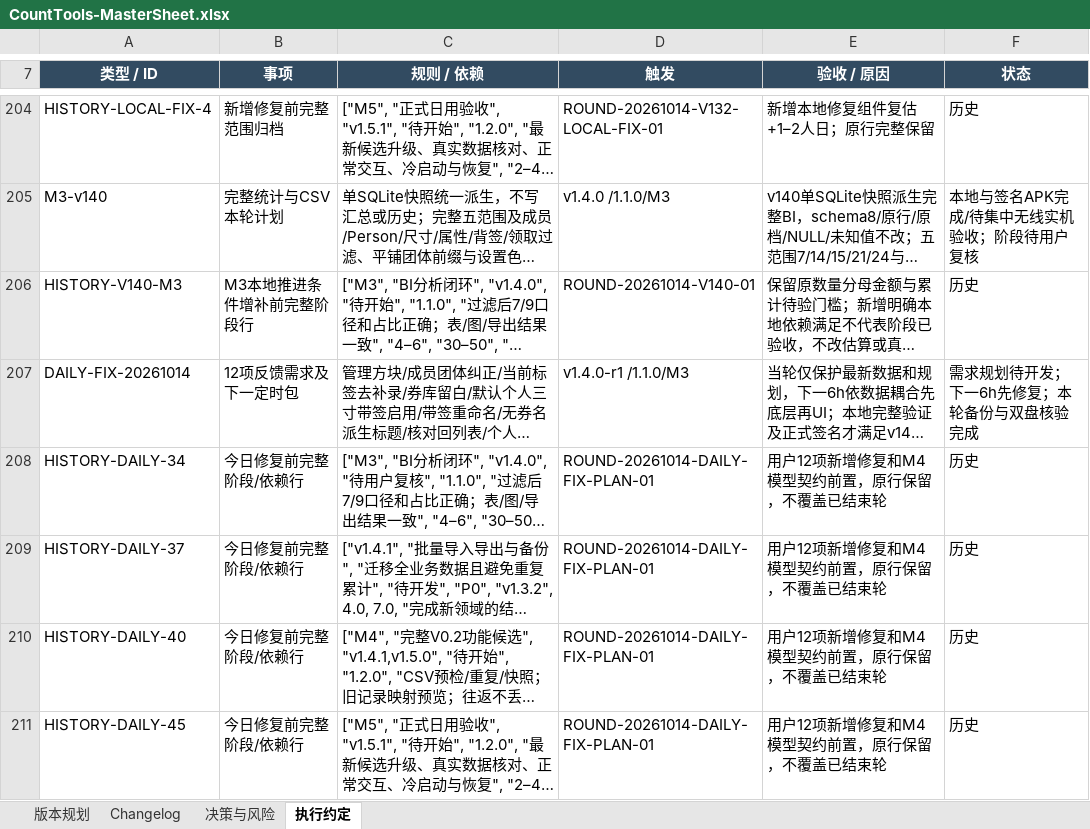
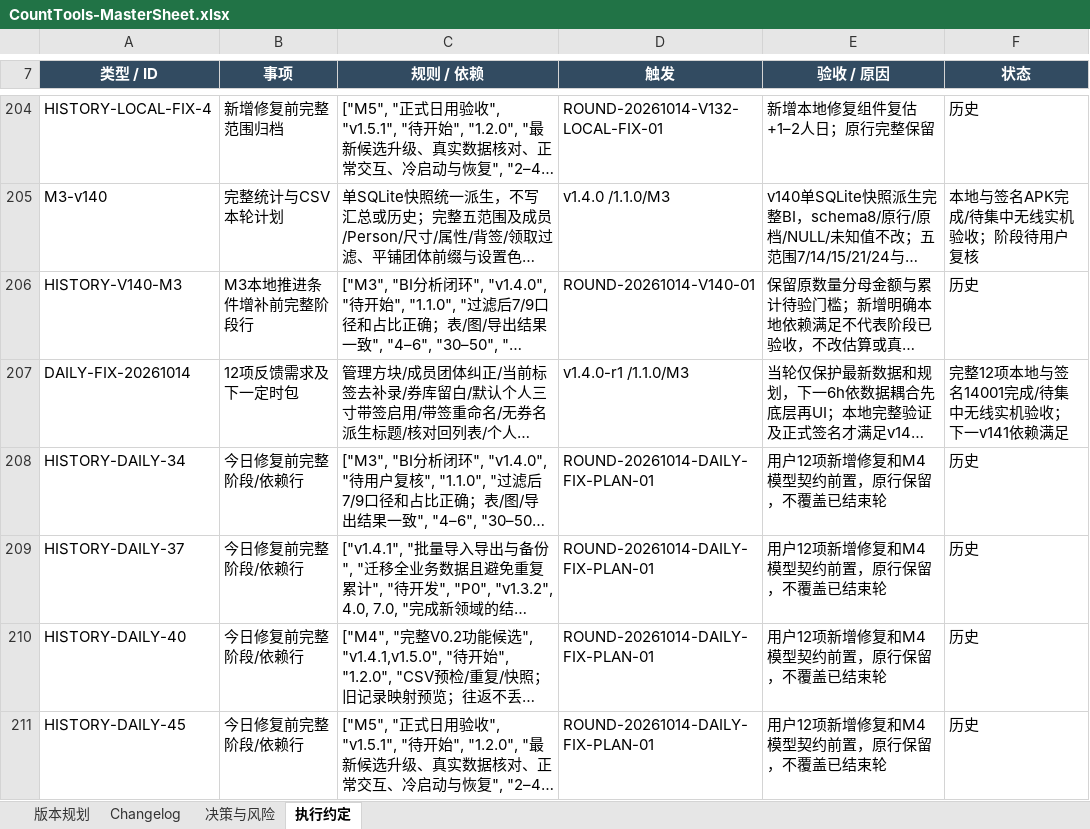
Before and after one commit to Seniorious66/count_tools, an Excel workbook: outputs/workflow-20261011/CountTools-MasterSheet.xlsx, sheet 执行约定, drawn as a sheet; only a part is shown, gaps mark what is left out; long unchanged cells end in …; values as stored, in another font and other column widths than the file's, no borders; the diff covers the shown part only; the diff names each change by its address in the sheet, - before the commit and + after, or states it on an @@ line.

```diff
--- a/outputs/workflow-20261011/CountTools-MasterSheet.xlsx (sheet 执行约定)
+++ b/outputs/workflow-20261011/CountTools-MasterSheet.xlsx (sheet 执行约定)
-F207 (状态): 需求规划待开发；下一6h先修复；本轮备份与双盘核验完成
+F207 (状态): 完整12项本地与签名14001完成/待集中无线实机验收；下一v141依赖满足
```
Also changed, not shown: 2 added rows and 7 edited cells elsewhere in this sheet, sheet Changelog, sheet 版本规划, sheet 决策与风险, 43 other files.
